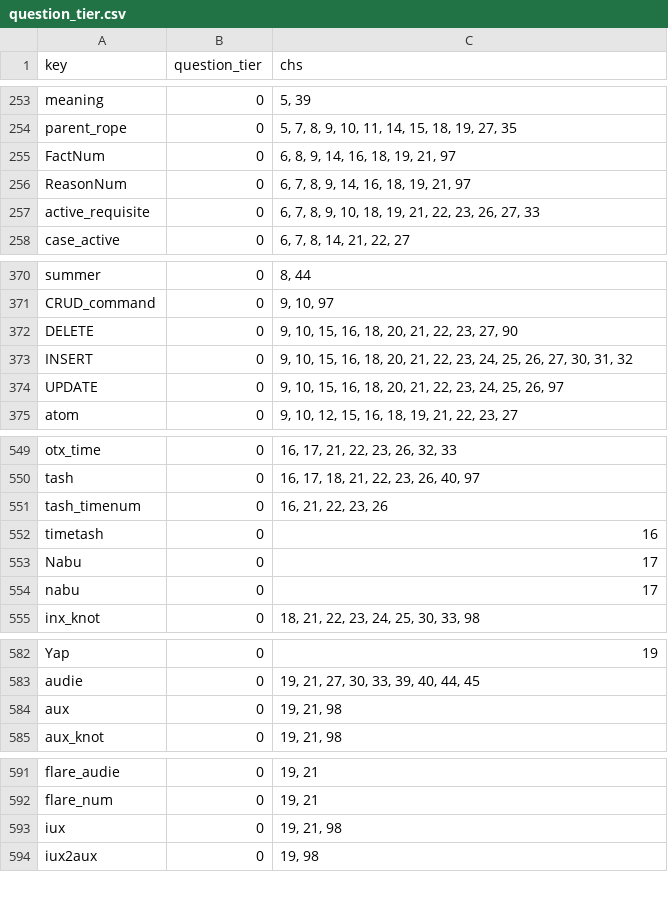
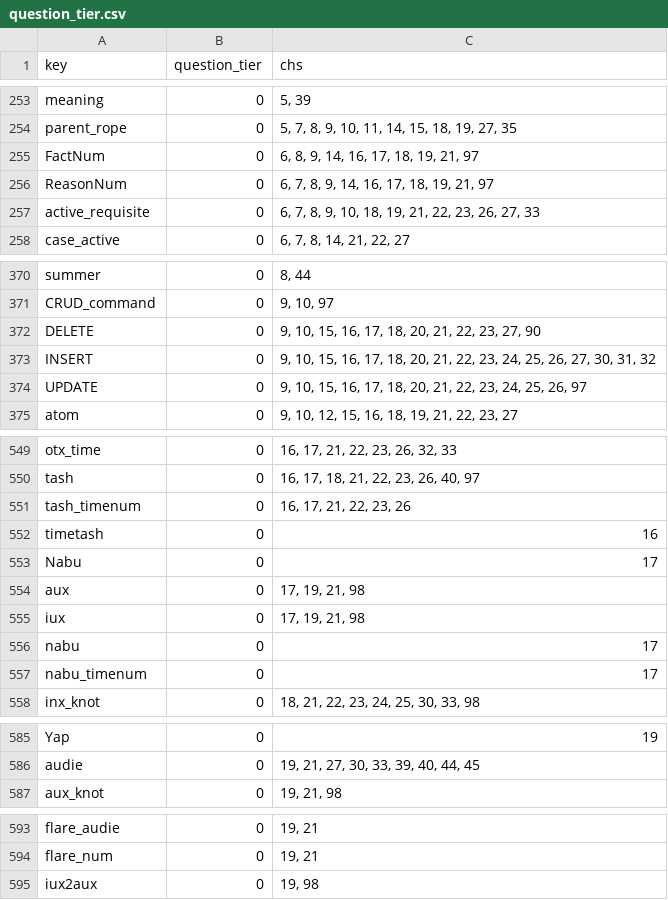
Before and after one commit to jschalk/keg, a CSV file: src/ch99_glossary/derived/question_tier.csv, drawn as a sheet; only a part is shown, gaps mark what is left out; the diff covers the shown part only.

```diff
--- a/src/ch99_glossary/derived/question_tier.csv
+++ b/src/ch99_glossary/derived/question_tier.csv
@@ -254,4 +254,4 @@ meaning,0,"5, 39"
 parent_rope,0,"5, 7, 8, 9, 10, 11, 14, 15, 18, 19, 27, 35"
-FactNum,0,"6, 8, 9, 14, 16, 18, 19, 21, 97"
-ReasonNum,0,"6, 7, 8, 9, 14, 16, 18, 19, 21, 97"
+FactNum,0,"6, 8, 9, 14, 16, 17, 18, 19, 21, 97"
+ReasonNum,0,"6, 7, 8, 9, 14, 16, 17, 18, 19, 21, 97"
 active_requisite,0,"6, 7, 8, 9, 10, 18, 19, 21, 22, 23, 26, 27, 33"
@@ -371,5 +371,5 @@ summer,0,"8, 44"
 CRUD_command,0,"9, 10, 97"
-DELETE,0,"9, 10, 15, 16, 18, 20, 21, 22, 23, 27, 90"
-INSERT,0,"9, 10, 15, 16, 18, 20, 21, 22, 23, 24, 25, 26, 27, 30, 31, 32"
-UPDATE,0,"9, 10, 15, 16, 18, 20, 21, 22, 23, 24, 25, 26, 97"
+DELETE,0,"9, 10, 15, 16, 17, 18, 20, 21, 22, 23, 27, 90"
+INSERT,0,"9, 10, 15, 16, 17, 18, 20, 21, 22, 23, 24, 25, 26, 27, 30, 31, 32"
+UPDATE,0,"9, 10, 15, 16, 17, 18, 20, 21, 22, 23, 24, 25, 26, 97"
 atom,0,"9, 10, 12, 15, 16, 18, 19, 21, 22, 23, 27"
@@ -550,6 +550,9 @@ otx_time,0,"16, 17, 21, 22, 23, 26, 32, 33"
 tash,0,"16, 17, 18, 21, 22, 23, 26, 40, 97"
-tash_timenum,0,"16, 21, 22, 23, 26"
+tash_timenum,0,"16, 17, 21, 22, 23, 26"
 timetash,0,16
 Nabu,0,17
+aux,0,"17, 19, 21, 98"
+iux,0,"17, 19, 21, 98"
 nabu,0,17
+nabu_timenum,0,17
 inx_knot,0,"18, 21, 22, 23, 24, 25, 30, 33, 98"
@@ -583,3 +586,2 @@ Yap,0,19
 audie,0,"19, 21, 27, 30, 33, 39, 40, 44, 45"
-aux,0,"19, 21, 98"
 aux_knot,0,"19, 21, 98"
@@ -592,3 +594,2 @@ flare_audie,0,"19, 21"
 flare_num,0,"19, 21"
-iux,0,"19, 21, 98"
 iux2aux,0,"19, 98"
```
Also changed, not shown: 6 edited cells elsewhere in this file, src/ch99_glossary/derived/keg_exam_questions.csv, 7 other files.
